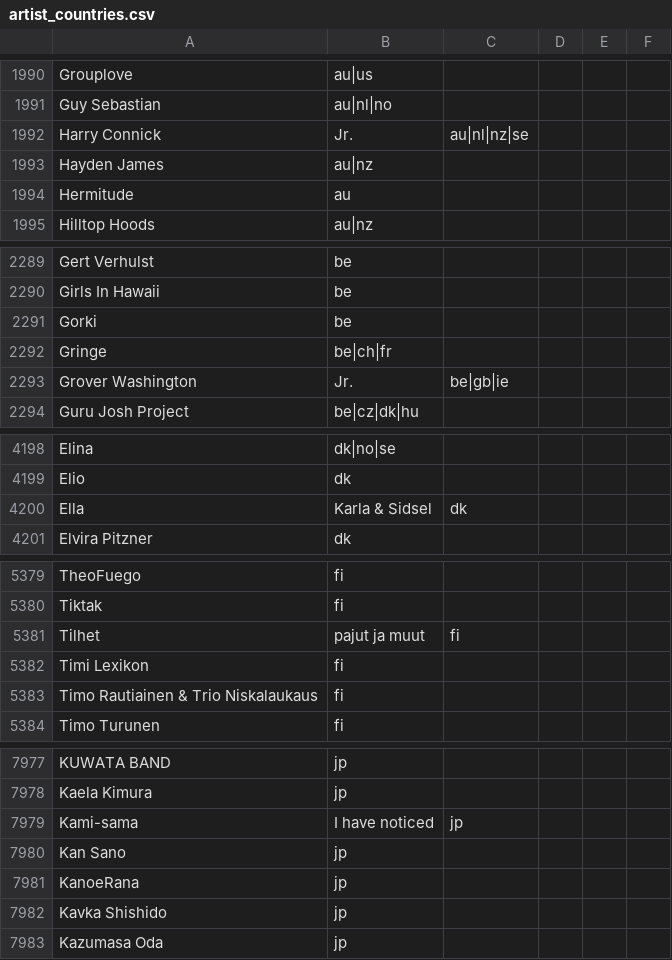
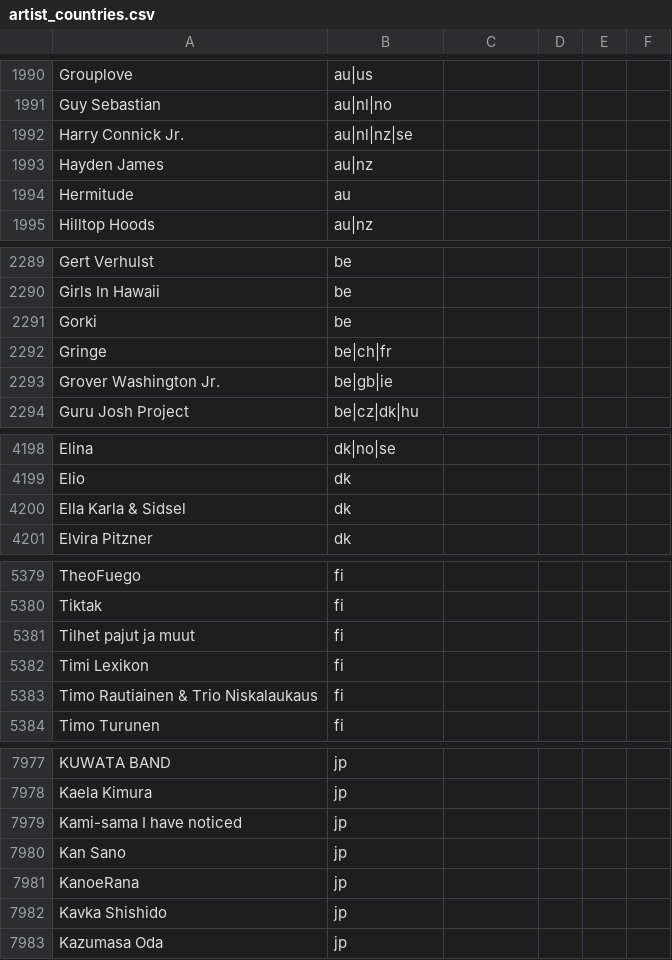
Before and after one commit to ExploreSpotifyCharts/ExploreSpotifyCharts.github.io, a CSV file: docs/assets/data/extra/artist_countries.csv, drawn as a sheet; only a part is shown, gaps mark what is left out; removed rows and columns are numbered as before the commit, all else as after; the diff covers the shown part only; the diff names each change by its address in the sheet, - before the commit and + after, or states it on an @@ line.

```diff
--- a/docs/assets/data/extra/artist_countries.csv
+++ b/docs/assets/data/extra/artist_countries.csv
-row 1992: Harry Connick | Jr. | au|nl|nz|se
+row 1992: Harry Connick Jr. | au|nl|nz|se
-row 2293: Grover Washington | Jr. | be|gb|ie
+row 2293: Grover Washington Jr. | be|gb|ie
-row 4200: Ella | Karla & Sidsel | dk
+row 4200: Ella Karla & Sidsel | dk
-row 5381: Tilhet | pajut ja muut | fi
+row 5381: Tilhet pajut ja muut | fi
-row 7979: Kami-sama | I have noticed | jp
+row 7979: Kami-sama I have noticed | jp
```
Also changed, not shown: 10 added rows and 10 removed rows elsewhere in this file, 1 other file.
